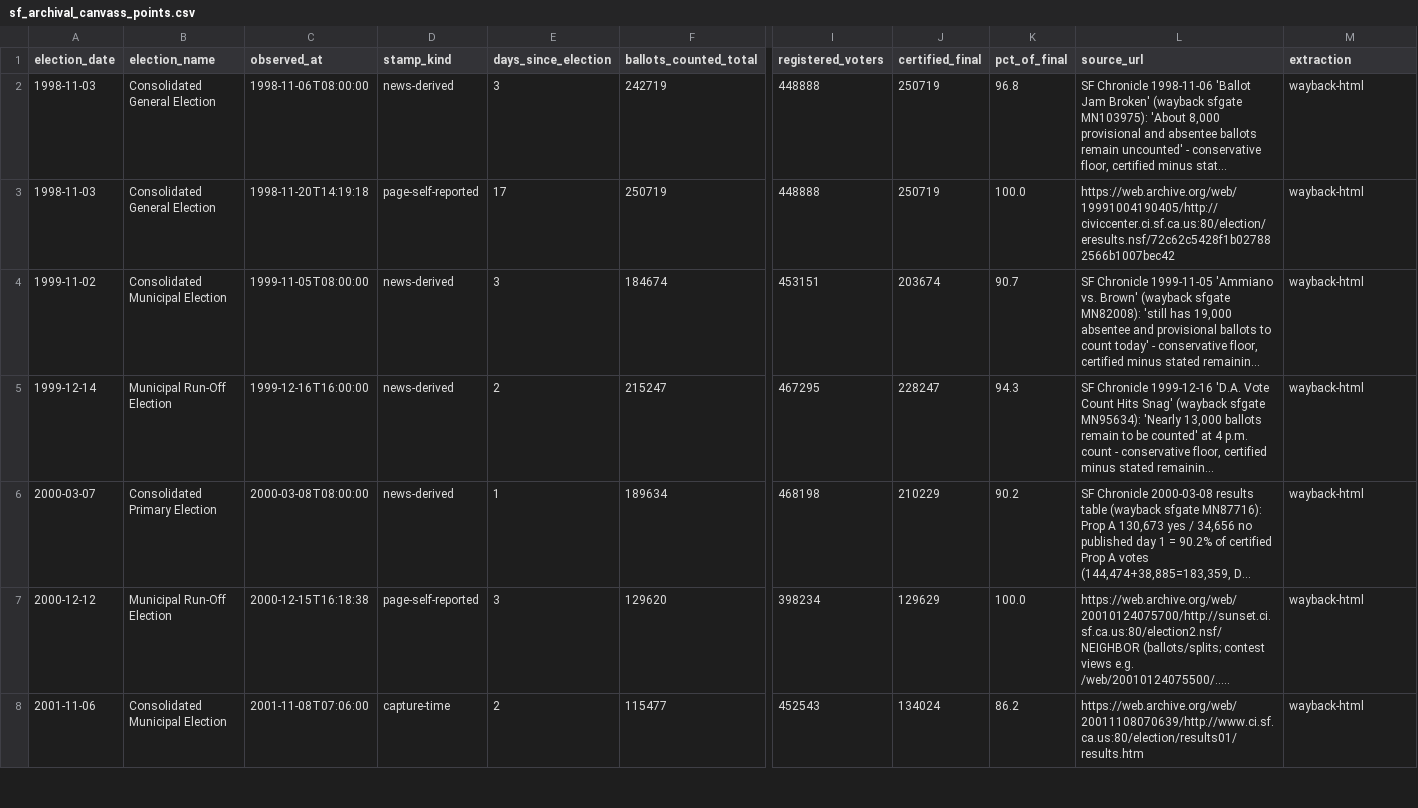
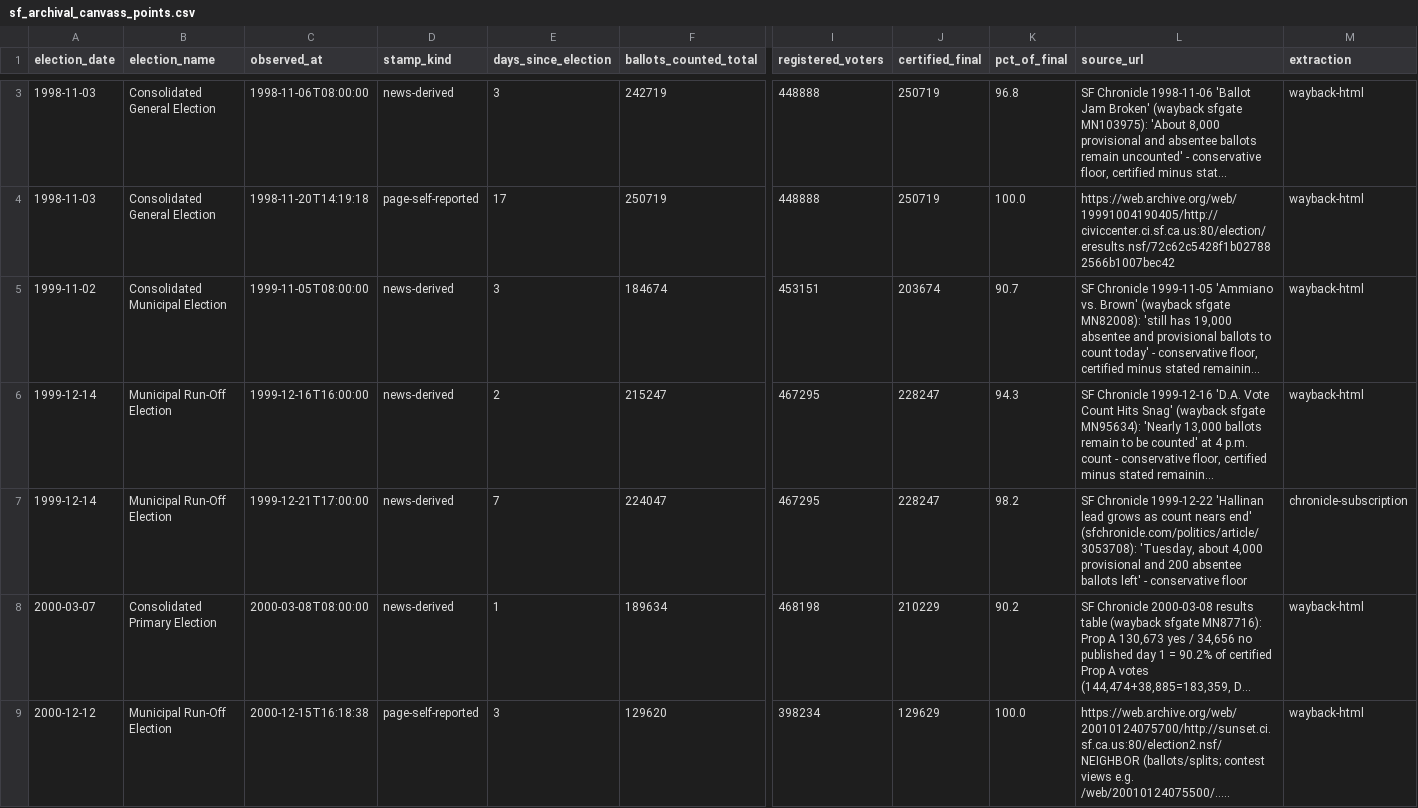
Before and after one commit to Grow-SF/sf-election-historical-counts, a CSV file: data/sf_archival_canvass_points.csv, drawn as a sheet; only a part is shown, gaps mark what is left out; the shorter side is filled out with more unchanged rows; long unchanged cells end in …; rows hold the shown columns only; the diff covers the shown part only; the diff names each change by its address in the sheet, - before the commit and + after, or states it on an @@ line.

Commit message:
data: five observations from Chronicle subscription archive
User's sfchronicle.com subscription reaches the full 1995+ Hearst
archive (vs Wayback's sparse crawl). Phrase searches + logged-in
fetches yield conservative floors (certified minus stated remaining):
1995-11-07 95.4% by day 3 (NEW election - 'roughly 10,000 absentee
ballots left'), 1999-12-14 98.2% by day 7 (tail), 2002-03-05 86.4% by
day 3 (first early point), 2002-11-05 88.9% by day 3, 2007-11-06 77.5%
by day 3 (first early point; had only the day-35 cert). Also
corroborates the Domino 2000-12 finding ('all absentee tallied' by
Wednesday). 45 elections.

```diff
--- a/data/sf_archival_canvass_points.csv
+++ b/data/sf_archival_canvass_points.csv
+row 7: 1999-12-14 | Municipal Run-Off Election | 1999-12-21T17:00:00 | news-derived | 7 | 224047 | 467295 | 228247 | 98.2 | SF Chronicle 1999-12-22 'Hallinan lead grows as count nears end' (sfchronicle.com/politics/article/3053708): 'Tuesday, about 4,000 provisional and 200 absentee ballots left' - conservative floor | chronicle-subscription
```
Also changed, not shown: 4 added rows elsewhere in this file, 3 other files.
